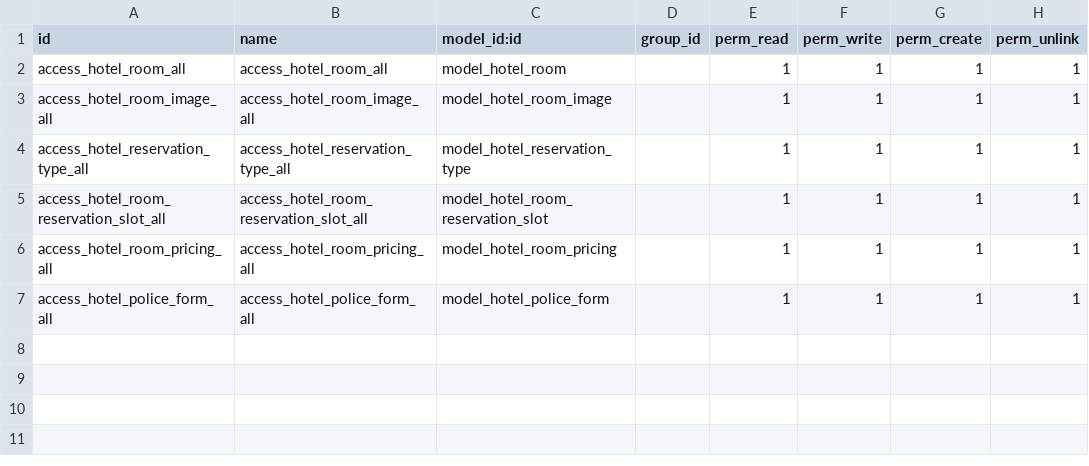
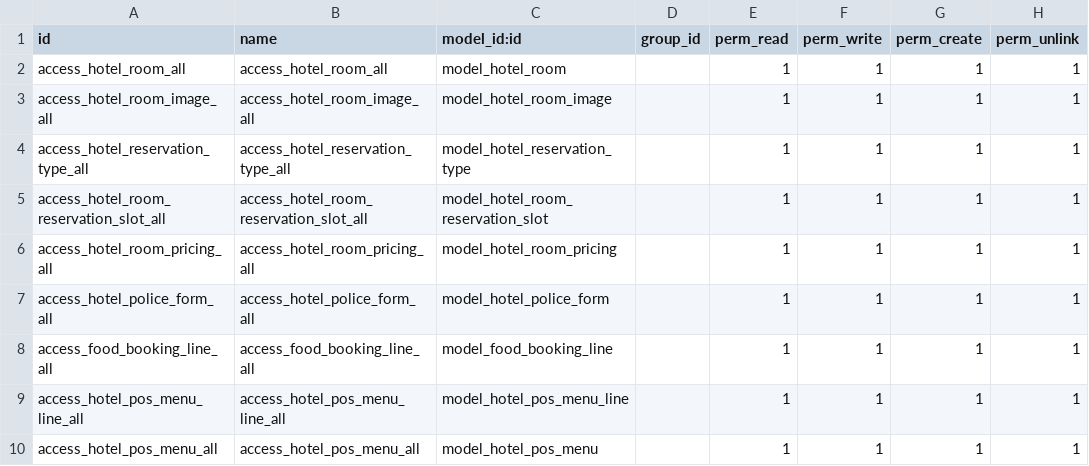
Before and after one commit to grafnet-dev/hotel_management_extension, a CSV file: security/ir.model.access.csv, drawn as a sheet.

Commit message:
feat:(food_booking_line.py: pointer vers product.product),(product_template_views:ajout de la vue des produits,vue list,kanban)

```diff
--- a/security/ir.model.access.csv
+++ b/security/ir.model.access.csv
@@ -7 +7,4 @@ access_hotel_room_pricing_all,access_hotel_room_pricing_all,model_hotel_room_pri
 access_hotel_police_form_all,access_hotel_police_form_all,model_hotel_police_form,,1,1,1,1
+access_food_booking_line_all,access_food_booking_line_all,model_food_booking_line,,1,1,1,1
+access_hotel_pos_menu_line_all,access_hotel_pos_menu_line_all,model_hotel_pos_menu_line,,1,1,1,1
+access_hotel_pos_menu_all,access_hotel_pos_menu_all,model_hotel_pos_menu,,1,1,1,1
```
Also changed, not shown: 4 other files.
